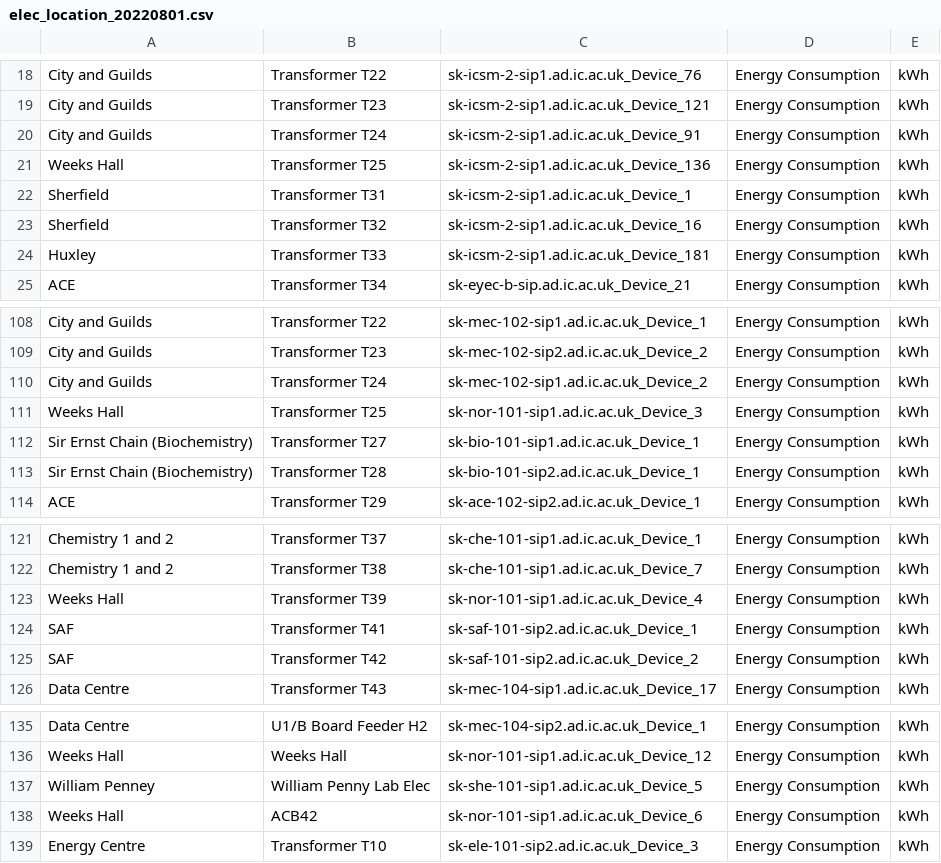
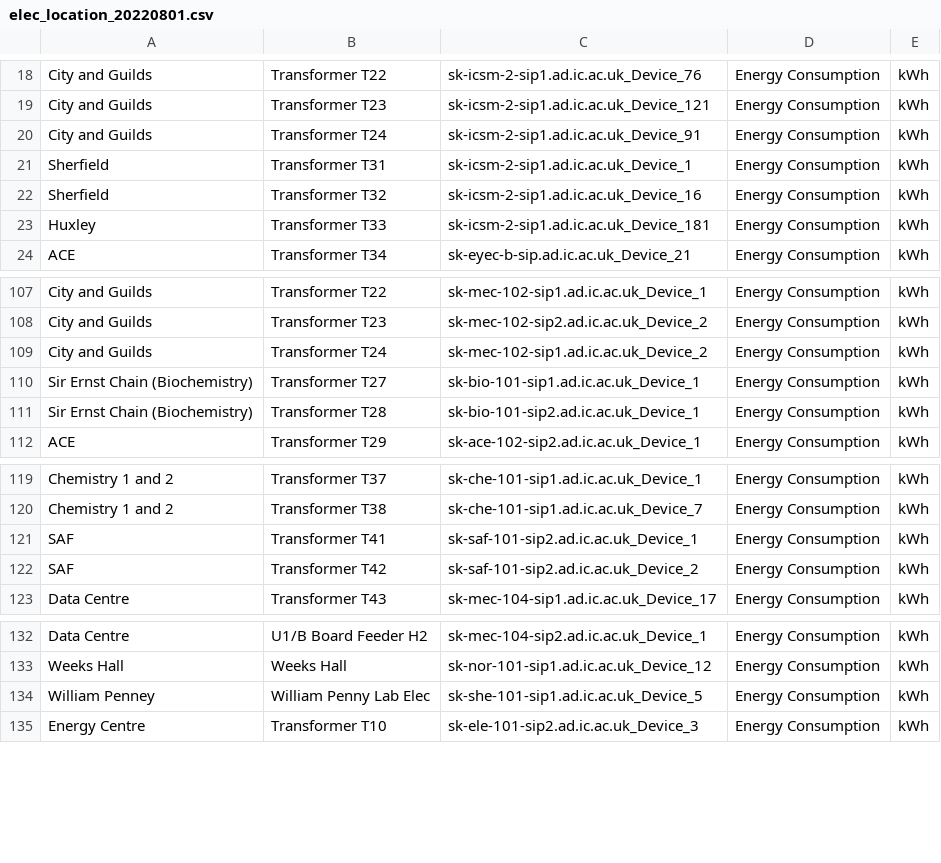
Before and after one commit to acse-hx721/Imperial-Sustainability, a CSV file: data/location/elec_location_20220801.csv, drawn as a sheet; only a part is shown, gaps mark what is left out; the diff names each change by its address in the sheet, - before the commit and + after, or states it on an @@ line.

Commit message:
Update last last last year data to charts. Debug.

```diff
--- a/data/location/elec_location_20220801.csv
+++ b/data/location/elec_location_20220801.csv
-row 21: Weeks Hall | Transformer T25 | sk-icsm-2-sip1.ad.ic.ac.uk_Device_136 | Energy Consumption | kWh
-row 111: Weeks Hall | Transformer T25 | sk-nor-101-sip1.ad.ic.ac.uk_Device_3 | Energy Consumption | kWh
-row 123: Weeks Hall | Transformer T39 | sk-nor-101-sip1.ad.ic.ac.uk_Device_4 | Energy Consumption | kWh
-row 138: Weeks Hall | ACB42 | sk-nor-101-sip1.ad.ic.ac.uk_Device_6 | Energy Consumption | kWh
```
Also changed, not shown: 1 other file.
